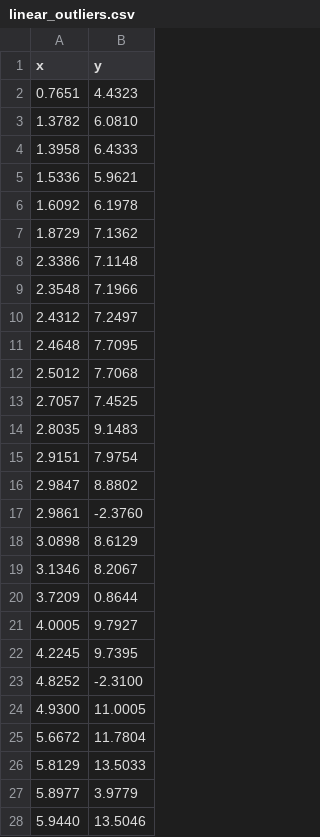
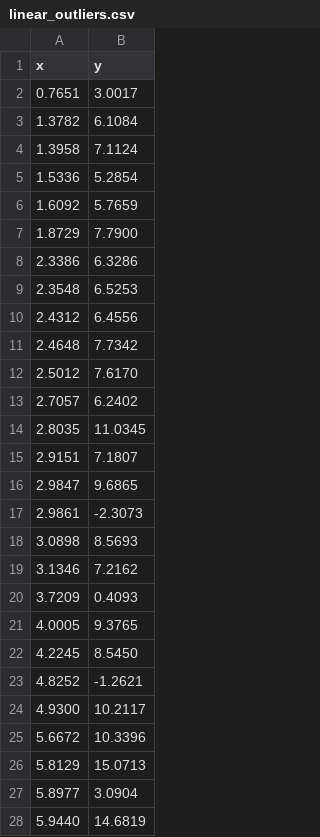
Before and after one commit to DonaldMolaro/GAK, a CSV file: examples/data/linear_outliers.csv, drawn as a sheet; only a part is shown; the diff covers the shown part only.

```diff
--- a/examples/data/linear_outliers.csv
+++ b/examples/data/linear_outliers.csv
@@ -1,28 +1,28 @@
 x,y
-0.7651,4.4323
-1.3782,6.0810
-1.3958,6.4333
-1.5336,5.9621
-1.6092,6.1978
-1.8729,7.1362
-2.3386,7.1148
-2.3548,7.1966
-2.4312,7.2497
-2.4648,7.7095
-2.5012,7.7068
-2.7057,7.4525
-2.8035,9.1483
-2.9151,7.9754
-2.9847,8.8802
-2.9861,-2.3760
-3.0898,8.6129
-3.1346,8.2067
-3.7209,0.8644
-4.0005,9.7927
-4.2245,9.7395
-4.8252,-2.3100
-4.9300,11.0005
-5.6672,11.7804
-5.8129,13.5033
-5.8977,3.9779
-5.9440,13.5046
+0.7651,3.0017
+1.3782,6.1084
+1.3958,7.1124
+1.5336,5.2854
+1.6092,5.7659
+1.8729,7.7900
+2.3386,6.3286
+2.3548,6.5253
+2.4312,6.4556
+2.4648,7.7342
+2.5012,7.6170
+2.7057,6.2402
+2.8035,11.0345
+2.9151,7.1807
+2.9847,9.6865
+2.9861,-2.3073
+3.0898,8.5693
+3.1346,7.2162
+3.7209,0.4093
+4.0005,9.3765
+4.2245,8.5450
+4.8252,-1.2621
+4.9300,10.2117
+5.6672,10.3396
+5.8129,15.0713
+5.8977,3.0904
+5.9440,14.6819
```
Also changed, not shown: 23 edited cells elsewhere in this file, examples/data/exponential_decay.csv, examples/data/linear_noisy.csv, 16 other files.
